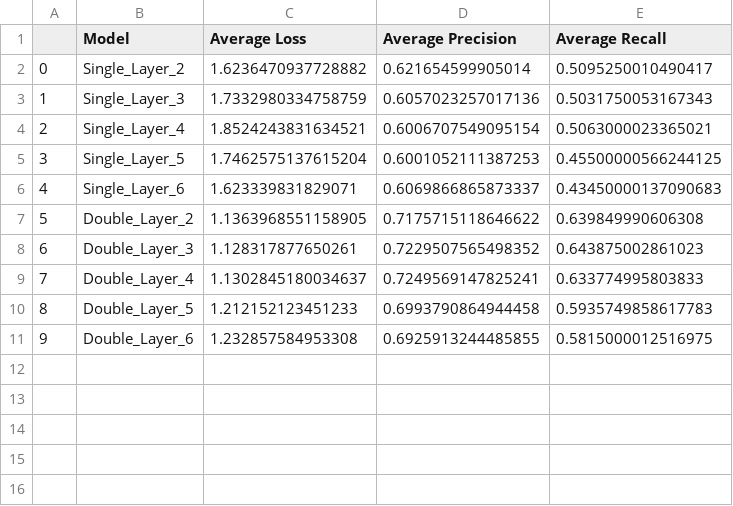
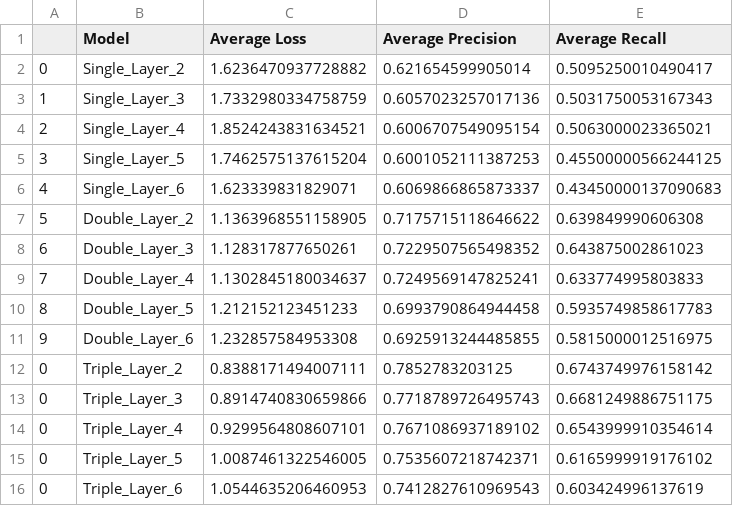
Before and after one commit to landonbuell/Convolutional-Neural-Networks, a CSV file: Error-Compensation-Attacks/Raw_Data/Approx_2.csv, drawn as a sheet.

```diff
--- a/Error-Compensation-Attacks/Raw_Data/Approx_2.csv
+++ b/Error-Compensation-Attacks/Raw_Data/Approx_2.csv
@@ -11 +11,6 @@
 9,Double_Layer_6,1.232857584953308,0.6925913244485855,0.5815000012516975
+0,Triple_Layer_2,0.8388171494007111,0.7852783203125,0.6743749976158142
+0,Triple_Layer_3,0.8914740830659866,0.7718789726495743,0.6681249886751175
+0,Triple_Layer_4,0.9299564808607101,0.7671086937189102,0.6543999910354614
+0,Triple_Layer_5,1.0087461322546005,0.7535607218742371,0.6165999919176102
+0,Triple_Layer_6,1.0544635206460953,0.7412827610969543,0.603424996137619
```
Also changed, not shown: Error-Compensation-Attacks/Raw_Data/Approx_6.csv, 2 other files.
